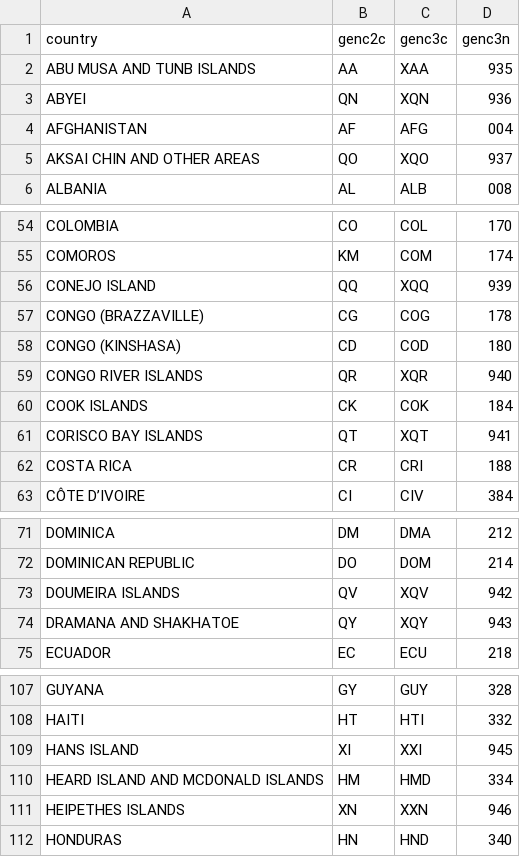
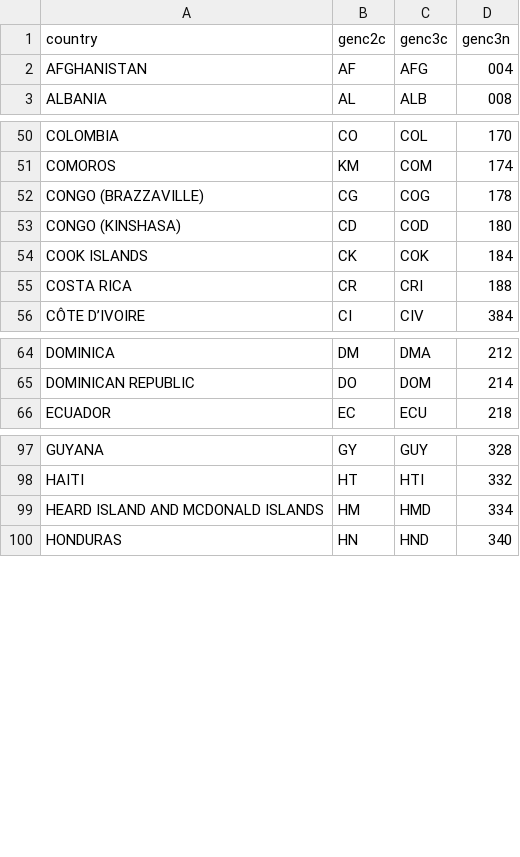
Before and after one commit to vincentarelbundock/countrycode, a CSV file: dictionary/data_genc.csv, drawn as a sheet; only a part is shown, gaps mark what is left out; the diff covers the shown part only.

Commit message:
update dictionary + genc fixes

```diff
--- a/dictionary/data_genc.csv
+++ b/dictionary/data_genc.csv
@@ -1,6 +1,3 @@
 country,genc2c,genc3c,genc3n
-ABU MUSA AND TUNB ISLANDS,AA,XAA,935
-ABYEI,QN,XQN,936
 AFGHANISTAN,AF,AFG,004
-AKSAI CHIN AND OTHER AREAS,QO,XQO,937
 ALBANIA,AL,ALB,008
@@ -55,8 +51,5 @@ COLOMBIA,CO,COL,170
 COMOROS,KM,COM,174
-CONEJO ISLAND,QQ,XQQ,939
 CONGO (BRAZZAVILLE),CG,COG,178
 CONGO (KINSHASA),CD,COD,180
-CONGO RIVER ISLANDS,QR,XQR,940
 COOK ISLANDS,CK,COK,184
-CORISCO BAY ISLANDS,QT,XQT,941
 COSTA RICA,CR,CRI,188
@@ -72,4 +65,2 @@ DOMINICA,DM,DMA,212
 DOMINICAN REPUBLIC,DO,DOM,214
-DOUMEIRA ISLANDS,QV,XQV,942
-DRAMANA AND SHAKHATOE,QY,XQY,943
 ECUADOR,EC,ECU,218
@@ -108,5 +98,3 @@ GUYANA,GY,GUY,328
 HAITI,HT,HTI,332
-HANS ISLAND,XI,XXI,945
 HEARD ISLAND AND MCDONALD ISLANDS,HM,HMD,334
-HEIPETHES ISLANDS,XN,XXN,946
 HONDURAS,HN,HND,340
```
Also changed, not shown: 8 removed rows elsewhere in this file, dictionary/codelist_without_cldr.csv, 4 other files.
